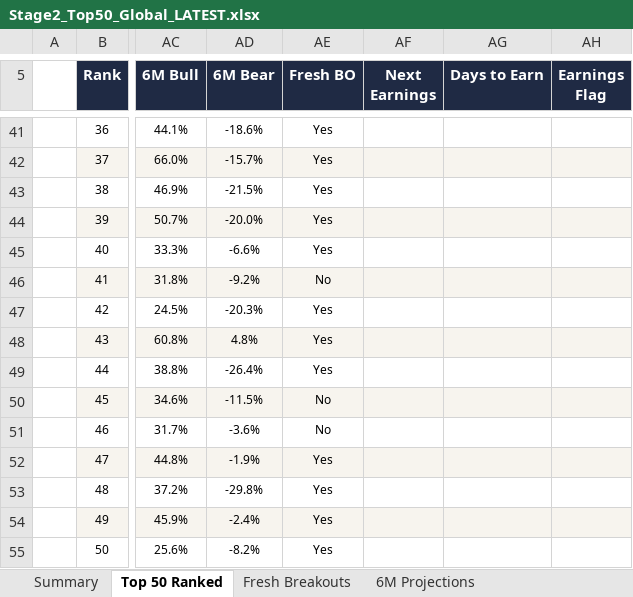
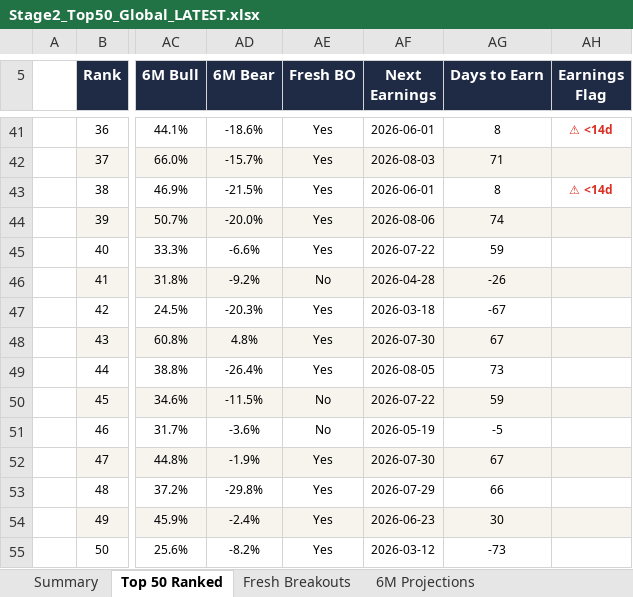
Before and after one commit to SOUMIKS92/stage2-dashboard, an Excel workbook: Stage2_Top50_Global_LATEST.xlsx, sheet Top 50 Ranked, drawn as a sheet; only a part is shown, gaps mark what is left out; values as stored, in another font and other column widths than the file's, no borders; conditional formats not drawn; the diff covers the shown part only; the diff names each change by its address in the sheet, - before the commit and + after, or states it on an @@ line.

```diff
--- a/Stage2_Top50_Global_LATEST.xlsx (sheet Top 50 Ranked)
+++ b/Stage2_Top50_Global_LATEST.xlsx (sheet Top 50 Ranked)
-AF41 (Next Earnings): (empty)
+AF41 (Next Earnings): 2026-06-01
-AG41 (Days to Earn): (empty)
+AG41 (Days to Earn): 8
-AH41 (Earnings Flag): (empty)
+AH41 (Earnings Flag): ⚠ <14d
-AF42 (Next Earnings): (empty)
+AF42 (Next Earnings): 2026-08-03
-AG42 (Days to Earn): (empty)
+AG42 (Days to Earn): 71
-AF43 (Next Earnings): (empty)
+AF43 (Next Earnings): 2026-06-01
-AG43 (Days to Earn): (empty)
+AG43 (Days to Earn): 8
-AH43 (Earnings Flag): (empty)
+AH43 (Earnings Flag): ⚠ <14d
-AF44 (Next Earnings): (empty)
+AF44 (Next Earnings): 2026-08-06
-AG44 (Days to Earn): (empty)
+AG44 (Days to Earn): 74
-AF45 (Next Earnings): (empty)
+AF45 (Next Earnings): 2026-07-22
-AG45 (Days to Earn): (empty)
+AG45 (Days to Earn): 59
-AF46 (Next Earnings): (empty)
+AF46 (Next Earnings): 2026-04-28
-AG46 (Days to Earn): (empty)
+AG46 (Days to Earn): -26
-AF47 (Next Earnings): (empty)
+AF47 (Next Earnings): 2026-03-18
-AG47 (Days to Earn): (empty)
+AG47 (Days to Earn): -67
-AF48 (Next Earnings): (empty)
+AF48 (Next Earnings): 2026-07-30
-AG48 (Days to Earn): (empty)
+AG48 (Days to Earn): 67
-AF49 (Next Earnings): (empty)
+AF49 (Next Earnings): 2026-08-05
-AG49 (Days to Earn): (empty)
+AG49 (Days to Earn): 73
-AF50 (Next Earnings): (empty)
+AF50 (Next Earnings): 2026-07-22
-AG50 (Days to Earn): (empty)
+AG50 (Days to Earn): 59
-AF51 (Next Earnings): (empty)
+AF51 (Next Earnings): 2026-05-19
-AG51 (Days to Earn): (empty)
+AG51 (Days to Earn): -5
-AF52 (Next Earnings): (empty)
+AF52 (Next Earnings): 2026-07-30
-AG52 (Days to Earn): (empty)
+AG52 (Days to Earn): 67
-AF53 (Next Earnings): (empty)
+AF53 (Next Earnings): 2026-07-29
-AG53 (Days to Earn): (empty)
+AG53 (Days to Earn): 66
-AF54 (Next Earnings): (empty)
+AF54 (Next Earnings): 2026-06-23
-AG54 (Days to Earn): (empty)
+AG54 (Days to Earn): 30
-AF55 (Next Earnings): (empty)
+AF55 (Next Earnings): 2026-03-12
-AG55 (Days to Earn): (empty)
+AG55 (Days to Earn): -73
```
Also changed, not shown: 70 edited cells elsewhere in this sheet, sheet WoW Diff, sheet 6M Projections, sheet Summary, sheet Fresh Breakouts, other sheet tabs, 4 other files.
